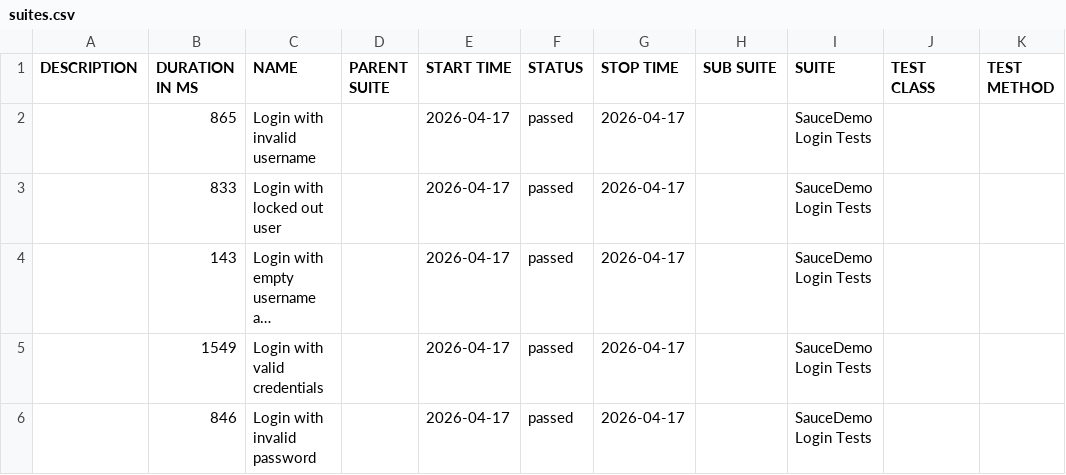
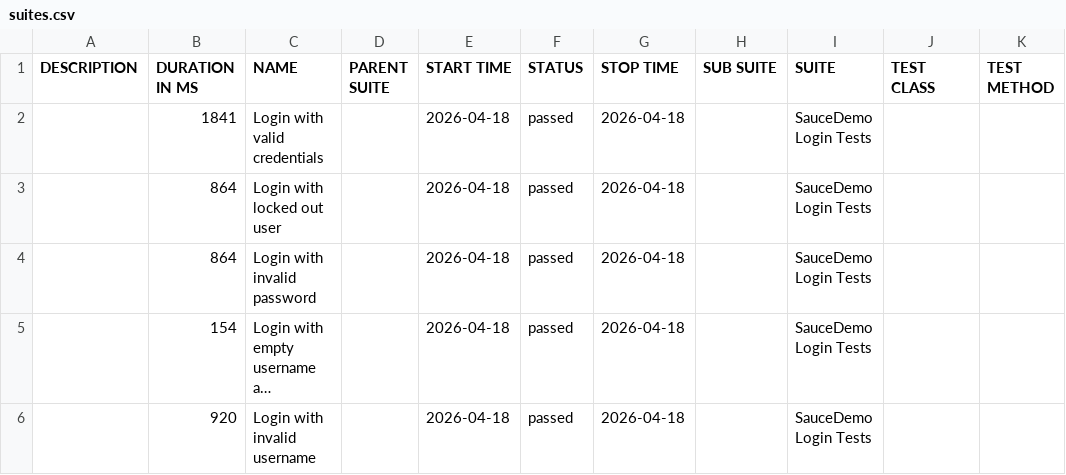
Before and after one commit to ParasOli/saucedemo-ui-automation, a CSV file: data/suites.csv, drawn as a sheet; long unchanged cells end in …; removed rows and columns are numbered as before the commit, all else as after; the diff names each change by its address in the sheet, - before the commit and + after, or states it on an @@ line.

```diff
--- a/data/suites.csv
+++ b/data/suites.csv
-B2 (DURATION IN MS): 865
+B2 (DURATION IN MS): 1841
-C2 (NAME): Login with invalid username
+C2 (NAME): Login with valid credentials
-E2:E3 (START TIME): 2026-04-17
+E2:E3 (START TIME): 2026-04-18
-G2:G3 (STOP TIME): 2026-04-17
+G2:G3 (STOP TIME): 2026-04-18
-B3 (DURATION IN MS): 833
+B3 (DURATION IN MS): 864
+row 4:  | 864 | Login with invalid password |  | 2026-04-18 | passed | 2026-04-18 |  | SauceDemo Login Tests
-B5 (DURATION IN MS): 143
+B5 (DURATION IN MS): 154
-E5:E6 (START TIME): 2026-04-17
+E5:E6 (START TIME): 2026-04-18
-G5:G6 (STOP TIME): 2026-04-17
+G5:G6 (STOP TIME): 2026-04-18
-B6 (DURATION IN MS): 1549
+B6 (DURATION IN MS): 920
-C6 (NAME): Login with valid credentials
+C6 (NAME): Login with invalid username
-row 6:  | 846 | Login with invalid password |  | 2026-04-17 | passed | 2026-04-17 |  | SauceDemo Login Tests
```
Also changed, not shown: 24 other files.
